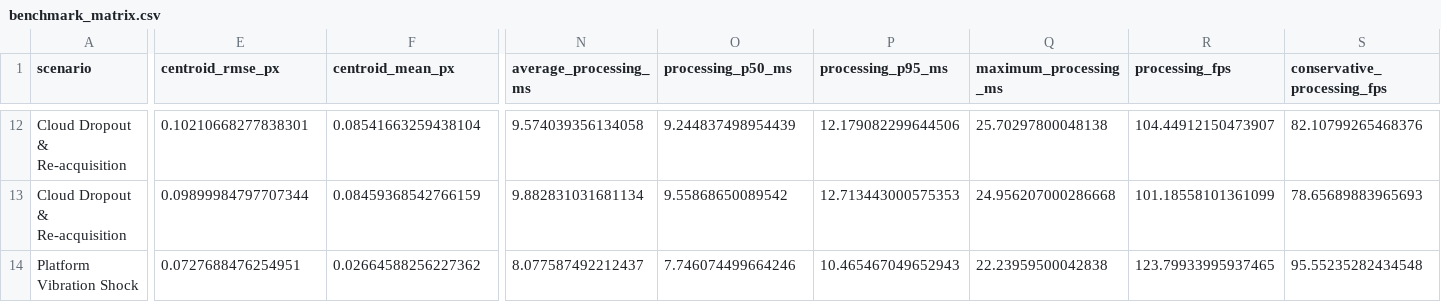
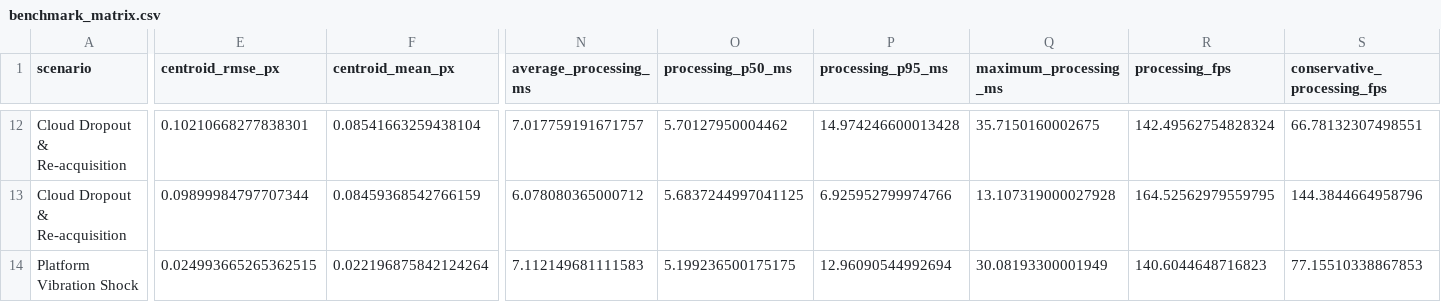
Before and after one commit to diiviikk5/Archis, a CSV file: docs/benchmarks/generated/benchmark_matrix.csv, drawn as a sheet; only a part is shown, gaps mark what is left out; the diff covers the shown part only; the diff names each change by its address in the sheet, - before the commit and + after, or states it on an @@ line.

```diff
--- a/docs/benchmarks/generated/benchmark_matrix.csv
+++ b/docs/benchmarks/generated/benchmark_matrix.csv
-N12 (average_processing_ms): 9.574039356134058
+N12 (average_processing_ms): 7.017759191671757
-O12 (processing_p50_ms): 9.244837498954439
+O12 (processing_p50_ms): 5.70127950004462
-P12 (processing_p95_ms): 12.179082299644506
+P12 (processing_p95_ms): 14.974246600013428
-Q12 (maximum_processing_ms): 25.70297800048138
+Q12 (maximum_processing_ms): 35.7150160002675
-R12 (processing_fps): 104.44912150473907
+R12 (processing_fps): 142.49562754828324
-S12 (conservative_processing_fps): 82.10799265468376
+S12 (conservative_processing_fps): 66.78132307498551
-N13 (average_processing_ms): 9.882831031681134
+N13 (average_processing_ms): 6.078080365000712
-O13 (processing_p50_ms): 9.55868650089542
+O13 (processing_p50_ms): 5.6837244997041125
-P13 (processing_p95_ms): 12.713443000575353
+P13 (processing_p95_ms): 6.925952799974766
-Q13 (maximum_processing_ms): 24.956207000286668
+Q13 (maximum_processing_ms): 13.107319000027928
-R13 (processing_fps): 101.18558101361099
+R13 (processing_fps): 164.52562979559795
-S13 (conservative_processing_fps): 78.65689883965693
+S13 (conservative_processing_fps): 144.3844664958796
-E14 (centroid_rmse_px): 0.0727688476254951
+E14 (centroid_rmse_px): 0.024993665265362515
-F14 (centroid_mean_px): 0.02664588256227362
+F14 (centroid_mean_px): 0.022196875842124264
-N14 (average_processing_ms): 8.077587492212437
+N14 (average_processing_ms): 7.112149681111583
-O14 (processing_p50_ms): 7.746074499664246
+O14 (processing_p50_ms): 5.199236500175175
-P14 (processing_p95_ms): 10.465467049652943
+P14 (processing_p95_ms): 12.96090544992694
-Q14 (maximum_processing_ms): 22.23959500042838
+Q14 (maximum_processing_ms): 30.08193300001949
-R14 (processing_fps): 123.79933995937465
+R14 (processing_fps): 140.6044648716823
-S14 (conservative_processing_fps): 95.55235282434548
+S14 (conservative_processing_fps): 77.15510338867853
```
Also changed, not shown: 117 edited cells elsewhere in this file, docs/benchmarks/generated/cloud_dropout/Cloud_Dropout___Re-acquisition_performance.csv, docs/benchmarks/generated/evasive_target/High-Speed_Evasive_Target_performance.csv, 42 other files.
